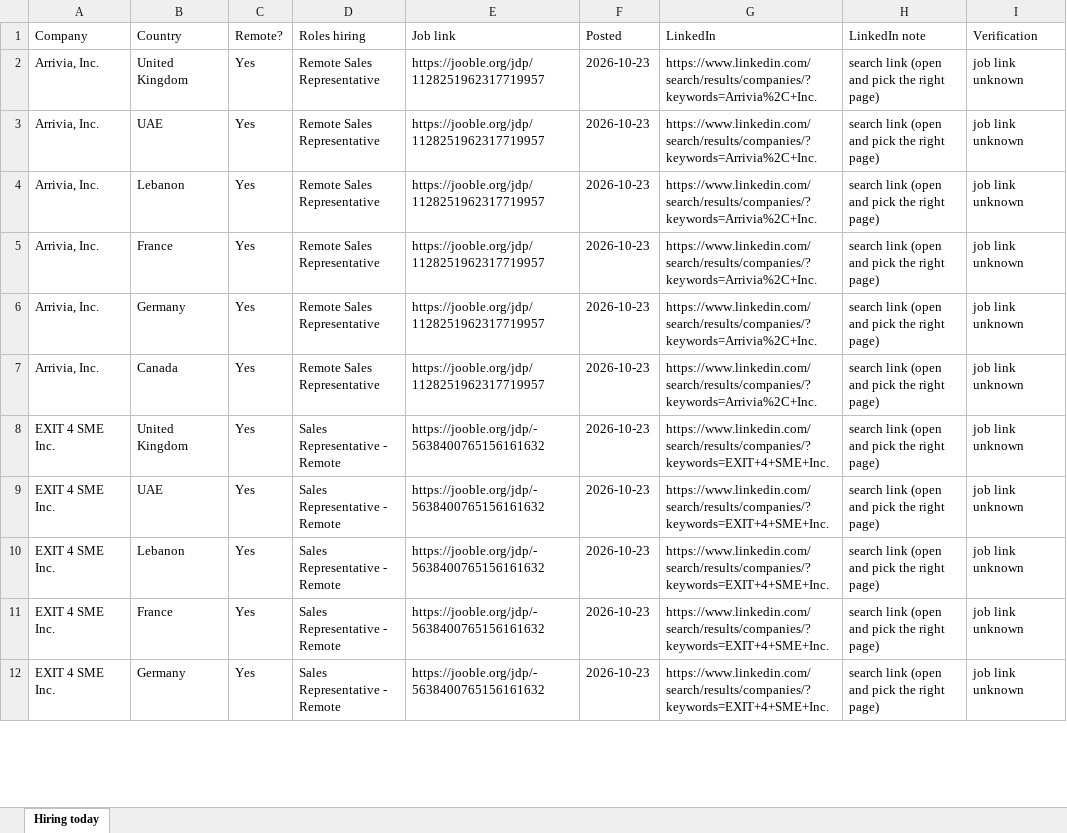
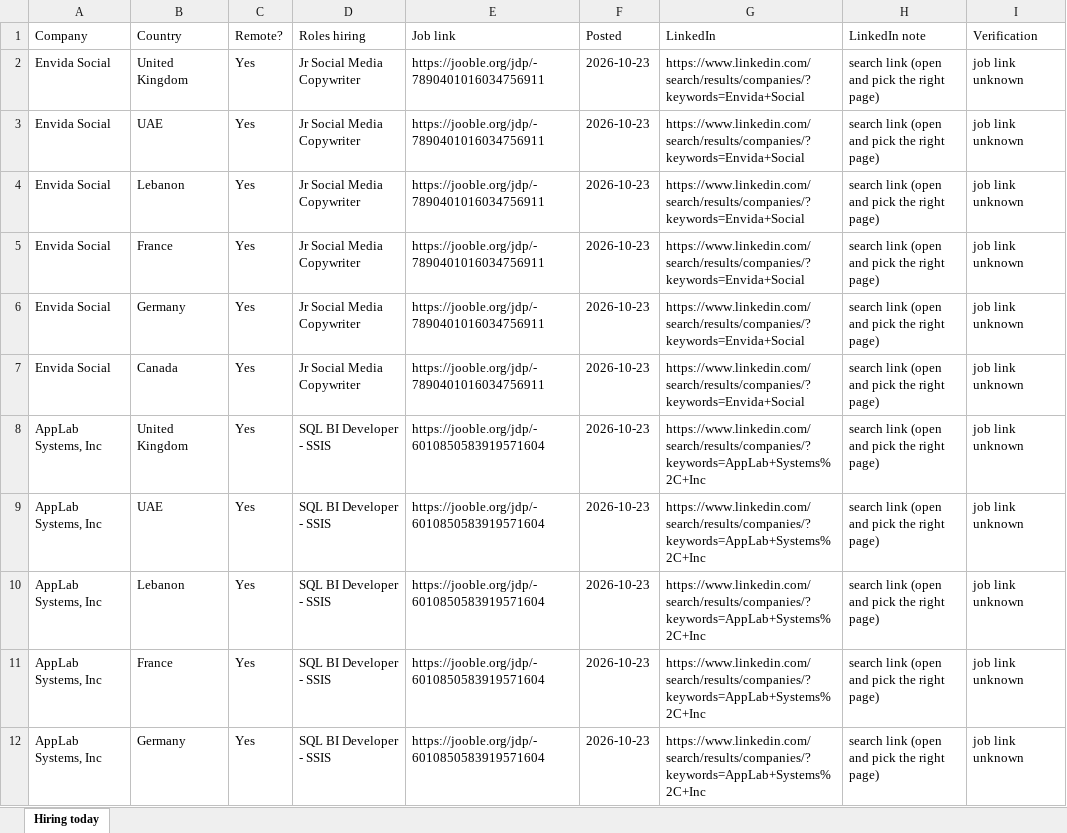
Before and after one commit to jameson-T/hiring-leads, an Excel workbook: hiring_companies_2026-10-23.xlsx, sheet Hiring today, drawn as a sheet; only a part is shown; values as stored, in another font and other column widths than the file's, no borders; the diff covers the shown part only; the diff names each change by its address in the sheet, - before the commit and + after, or states it on an @@ line.

Commit message:
Hiring leads 2026-10-23

```diff
--- a/hiring_companies_2026-10-23.xlsx (sheet Hiring today)
+++ b/hiring_companies_2026-10-23.xlsx (sheet Hiring today)
-A2:A7 (Company): Arrivia, Inc.
+A2:A7 (Company): Envida Social
-D2:D7 (Roles hiring): Remote Sales Representative
+D2:D7 (Roles hiring): Jr Social Media Copywriter
-E2:E7 (Job link): https://jooble.org/jdp/1128251962317719957
+E2:E7 (Job link): https://jooble.org/jdp/-7890401016034756911
-G2:G7 (LinkedIn): https://www.linkedin.com/search/results/companies/?keywords=Arrivia%2C+Inc.
+G2:G7 (LinkedIn): https://www.linkedin.com/search/results/companies/?keywords=Envida+Social
-A8:A12 (Company): EXIT 4 SME Inc.
+A8:A12 (Company): AppLab Systems, Inc
-D8:D12 (Roles hiring): Sales Representative - Remote
+D8:D12 (Roles hiring): SQL BI Developer - SSIS
-E8:E12 (Job link): https://jooble.org/jdp/-5638400765156161632
+E8:E12 (Job link): https://jooble.org/jdp/-6010850583919571604
-G8:G12 (LinkedIn): https://www.linkedin.com/search/results/companies/?keywords=EXIT+4+SME+Inc.
+G8:G12 (LinkedIn): https://www.linkedin.com/search/results/companies/?keywords=AppLab+Systems%2C+Inc
```
Also changed, not shown: 160 edited cells elsewhere in this sheet, 2 other files.
